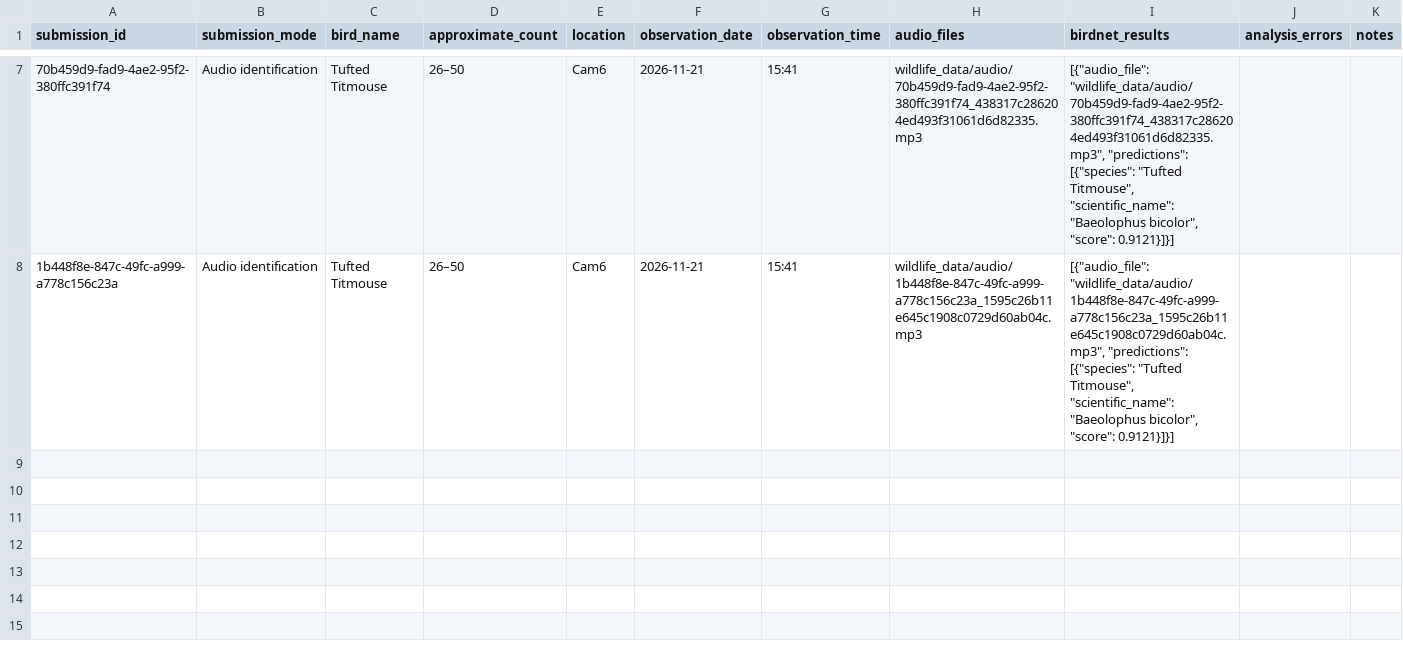
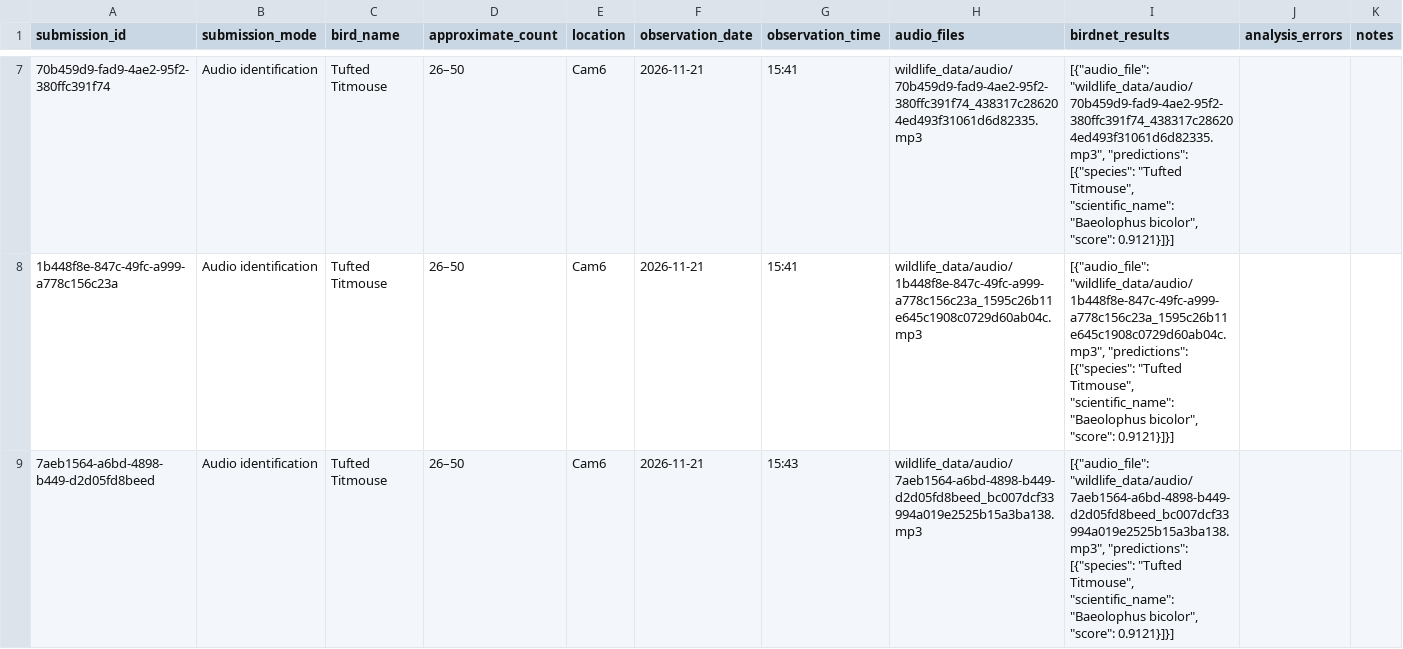
Before and after one commit to RockyTheDog-2/bird_audio_manager, a CSV file: wildlife_data/submissions.csv, drawn as a sheet; only a part is shown, gaps mark what is left out; the diff names each change by its address in the sheet, - before the commit and + after, or states it on an @@ line.

Commit message:
Update CSV

```diff
--- a/wildlife_data/submissions.csv
+++ b/wildlife_data/submissions.csv
+row 9: 7aeb1564-a6bd-4898-b449-d2d05fd8beed | Audio identification | Tufted Titmouse | 26–50 | Cam6 | 2026-11-21 | 15:43 | wildlife_data/audio/7aeb1564-a6bd-4898-b449-d2d05fd8beed_bc007dcf33994a019e2525b15a3ba138.mp3 | [{"audio_file": "wildlife_data/audio/7aeb1564-a6bd-4898-b449-d2d05fd8beed_bc007dcf33994a019e2525b15a3ba138.mp3", "predictions": [{"species": "Tufted Titmouse", "scientific_name": "Baeolophus bicolor", "score": 0.9121}]}]
```
